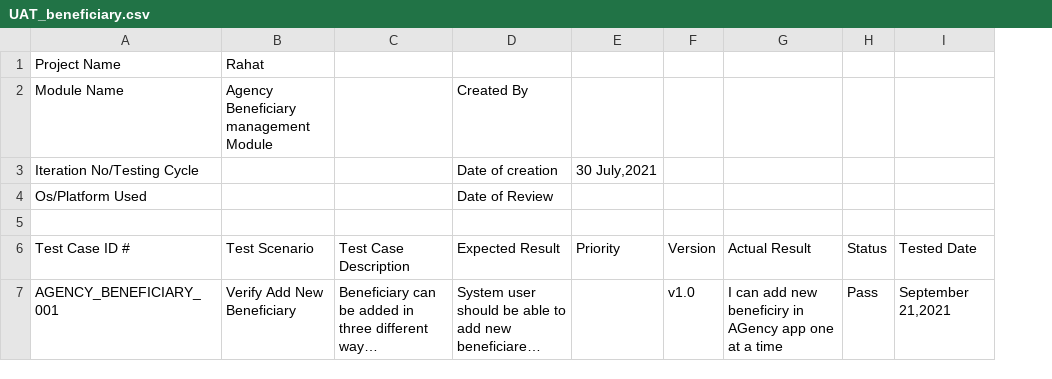
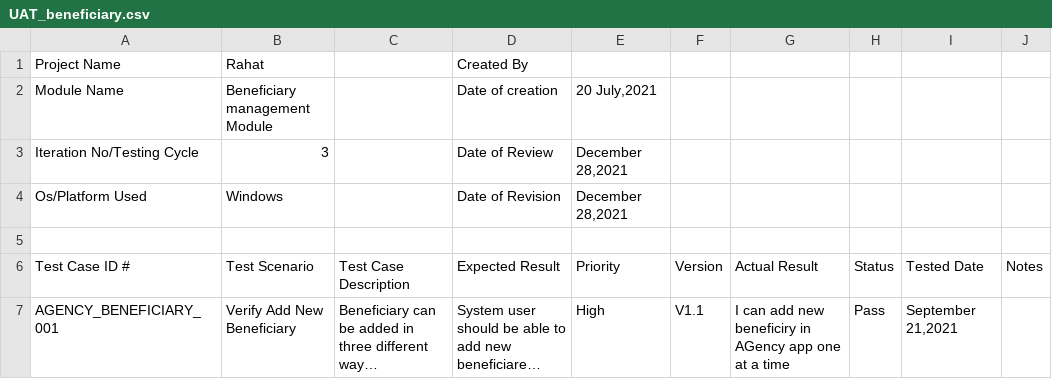
Before and after one commit to esatya/rahat-uat, a CSV file: agencyApp/UAT_beneficiary.csv, drawn as a sheet; only a part is shown; long unchanged cells end in …; removed rows and columns are numbered as before the commit, all else as after; the diff covers the shown part only; the diff names each change by its address in the sheet, - before the commit and + after, or states it on an @@ line.

```diff
--- a/agencyApp/UAT_beneficiary.csv
+++ b/agencyApp/UAT_beneficiary.csv
-column E, rows 3-6: 30 July,2021 |  |  | Priority
-column F, rows 6-7: Version | v1.0
+column E, rows 2-7: 20 July,2021 | December 28,2021 | December 28,2021 |  | Priority | High
+column F, rows 6-7: Version | V1.1
+column J, row 6: Notes
-D1: (empty)
+D1: Created By
-B2: Agency Beneficiary management Module
+B2: Beneficiary management Module
-D2: Created By
+D2: Date of creation
-B3: (empty)
+B3: 3
-D3: Date of creation
+D3: Date of Review
-B4: (empty)
+B4: Windows
-D4: Date of Review
+D4: Date of Revision
```
Also changed, not shown: 5 added rows, 1 removed row and 110 edited cells elsewhere in this file, agencyApp/UAT_Project.csv, agencyApp/UAT_Usermgmt.csv, 4 other files.
